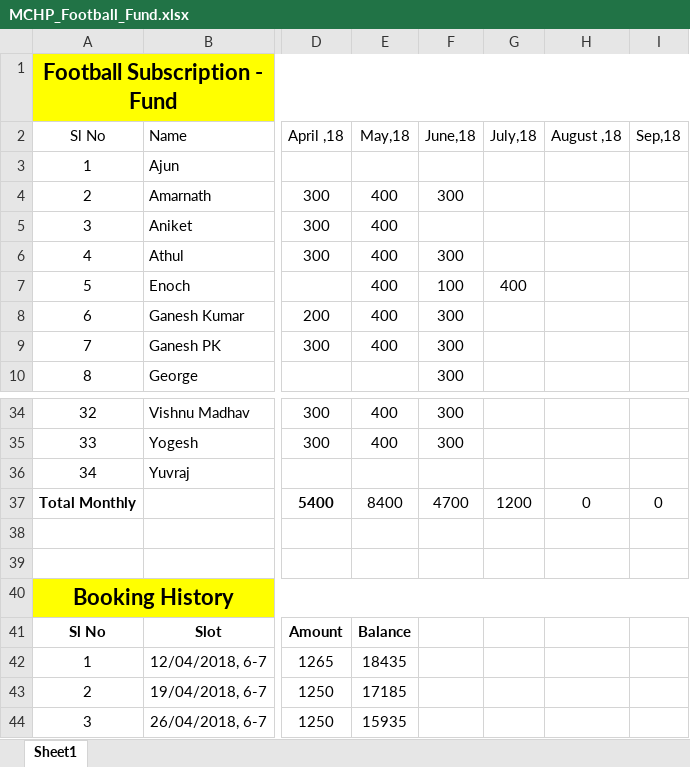
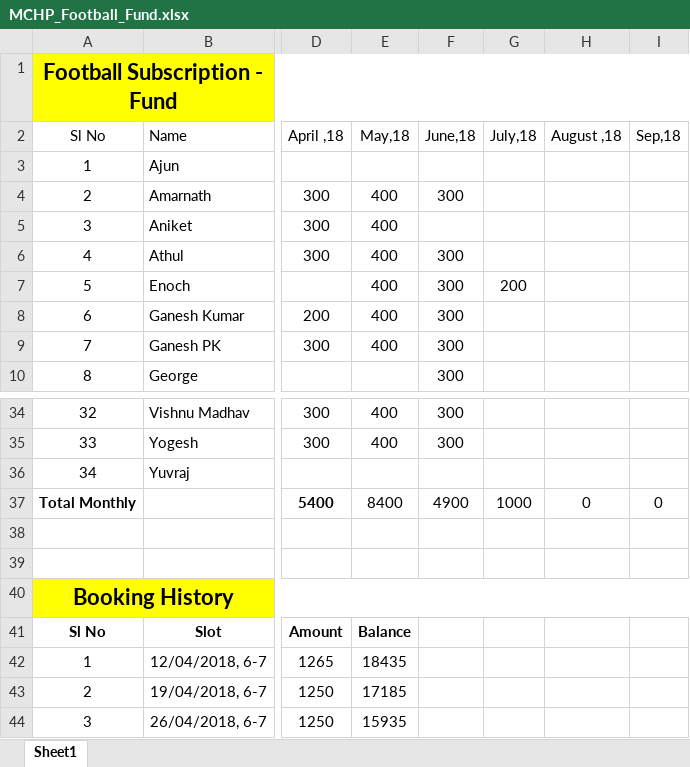
Before and after one commit to TintuVayalattu/fb_fund, an Excel workbook: MCHP_Football_Fund.xlsx, sheet Sheet1, drawn as a sheet; only a part is shown, gaps mark what is left out; values as stored, in another font and other column widths than the file's, no borders; conditional formats not drawn; the diff names each change by its address in the sheet, - before the commit and + after, or states it on an @@ line.

Commit message:
correction for Enoch's payment

```diff
--- a/MCHP_Football_Fund.xlsx (sheet Sheet1)
+++ b/MCHP_Football_Fund.xlsx (sheet Sheet1)
-F7 (June,18): 100
+F7 (June,18): 300
-G7 (July,18): 400
+G7 (July,18): 200
-F37 (June,18): 4700
+F37 (June,18): 4900
-G37 (July,18): 1200
+G37 (July,18): 1000
```
